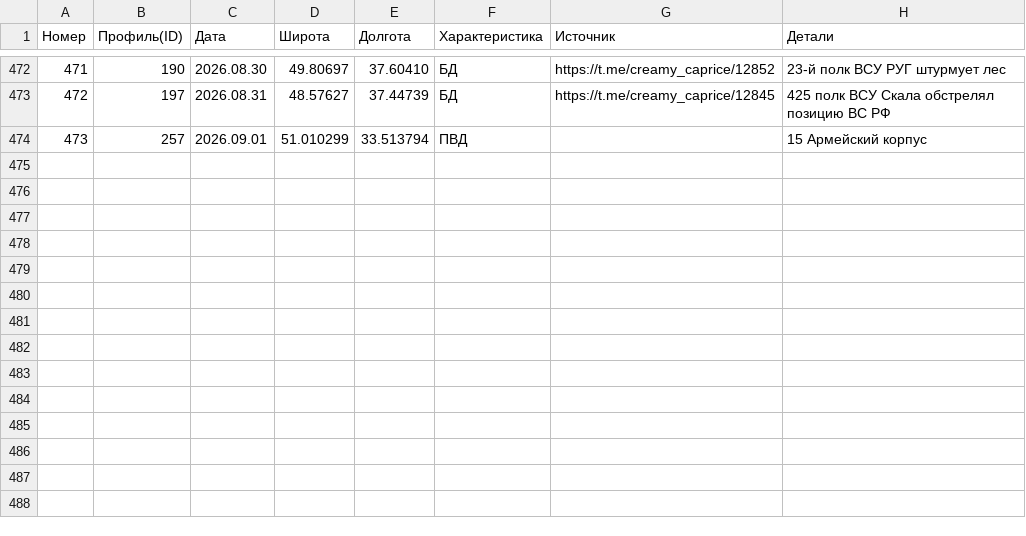
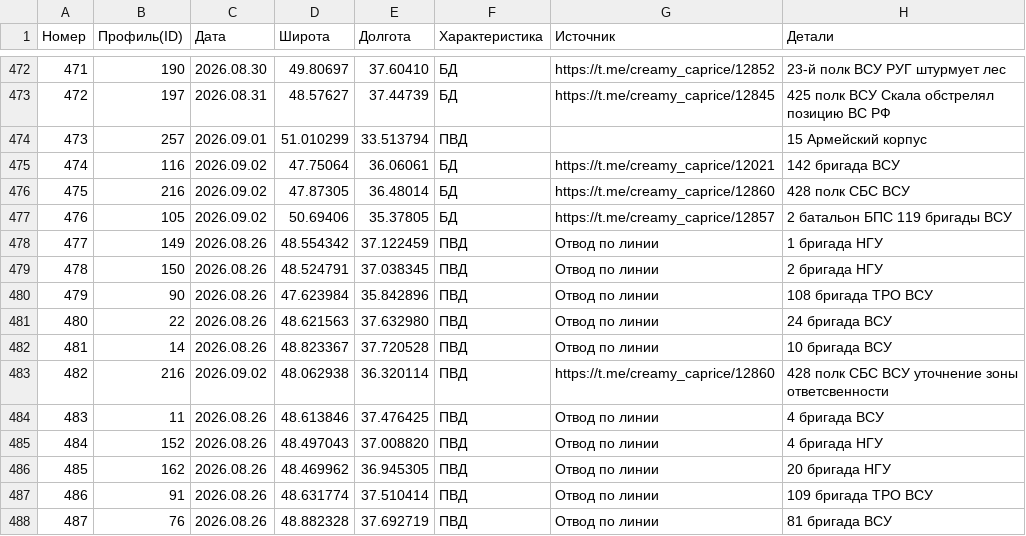
Before and after one commit to mini-krowka/mapsite, a CSV file: kml/Geolocations/UnitsUA.csv, drawn as a sheet; only a part is shown, gaps mark what is left out.

```diff
--- a/kml/Geolocations/UnitsUA.csv
+++ b/kml/Geolocations/UnitsUA.csv
@@ -474 +474,15 @@
 473,257,2026.09.01,51.010299,33.513794,ПВД,,15 Армейский корпус
+474,116,2026.09.02,47.75064,36.06061,БД,https://t.me/creamy_caprice/12021,142 бригада ВСУ
+475,216,2026.09.02,47.87305,36.48014,БД,https://t.me/creamy_caprice/12860,428 полк СБС ВСУ
+476,105,2026.09.02,50.69406,35.37805,БД,https://t.me/creamy_caprice/12857,2 батальон БПС 119 бригады ВСУ
+477,149,2026.08.26,48.554342,37.122459,ПВД,Отвод по линии ,1 бригада НГУ
+478,150,2026.08.26,48.524791,37.038345,ПВД,Отвод по линии ,2 бригада НГУ
+479,90,2026.08.26,47.623984,35.842896,ПВД,Отвод по линии ,108 бригада ТРО ВСУ
+480,22,2026.08.26,48.621563,37.632980,ПВД,Отвод по линии ,24 бригада ВСУ
+481,14,2026.08.26,48.823367,37.720528,ПВД,Отвод по линии ,10 бригада ВСУ
+482,216,2026.09.02,48.062938,36.320114,ПВД,https://t.me/creamy_caprice/12860,428 полк СБС ВСУ уточнение зоны ответсвенности
+483,11,2026.08.26,48.613846,37.476425,ПВД,Отвод по линии ,4 бригада ВСУ
+484,152,2026.08.26,48.497043,37.008820,ПВД,Отвод по линии ,4 бригада НГУ
+485,162,2026.08.26,48.469962,36.945305,ПВД,Отвод по линии ,20 бригада НГУ
+486,91,2026.08.26,48.631774,37.510414,ПВД,Отвод по линии ,109 бригада ТРО ВСУ
+487,76,2026.08.26,48.882328,37.692719,ПВД,Отвод по линии ,81 бригада ВСУ
```
Also changed, not shown: 2 other files.
